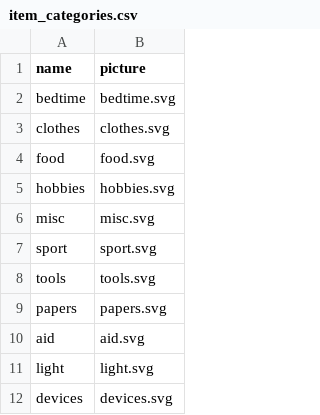
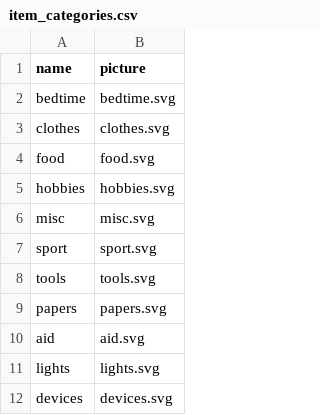
Before and after one commit to BigBig-Archives/packit, a CSV file: lib/seeds/item_categories.csv, drawn as a sheet.

```diff
--- a/lib/seeds/item_categories.csv
+++ b/lib/seeds/item_categories.csv
@@ -10,3 +10,3 @@ papers,papers.svg
 aid,aid.svg
-light,light.svg
+lights,lights.svg
 devices,devices.svg
```
Also changed, not shown: lib/seeds/item_references.csv, 48 other files.
